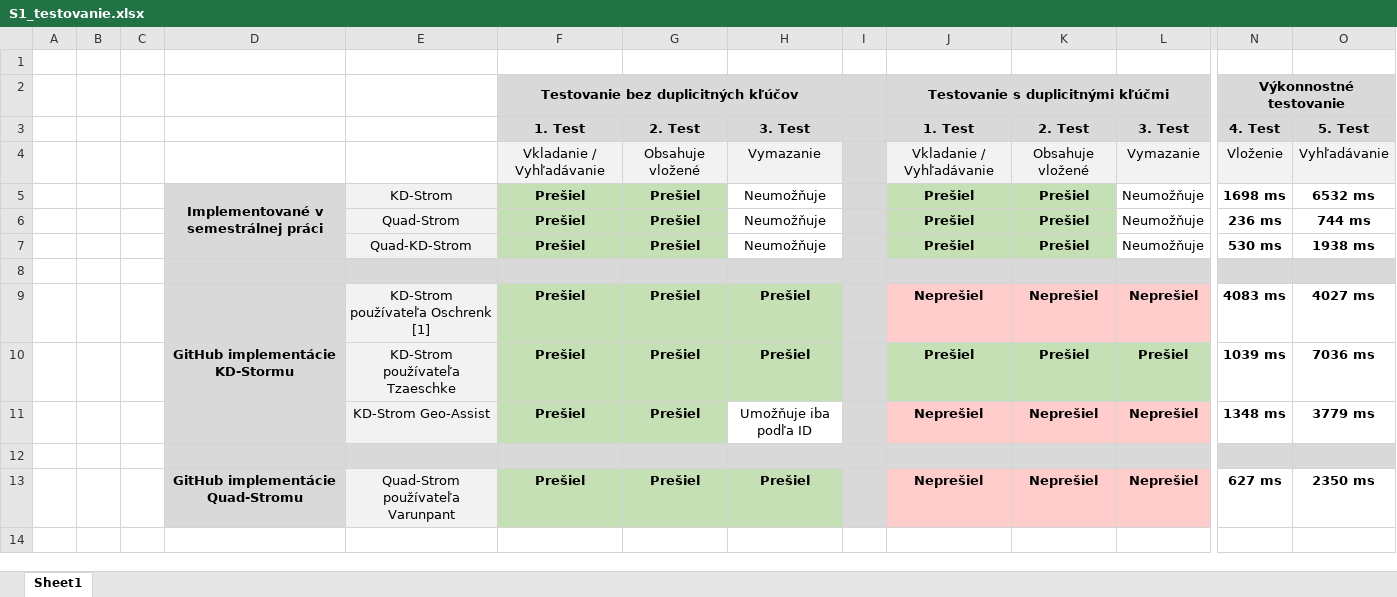
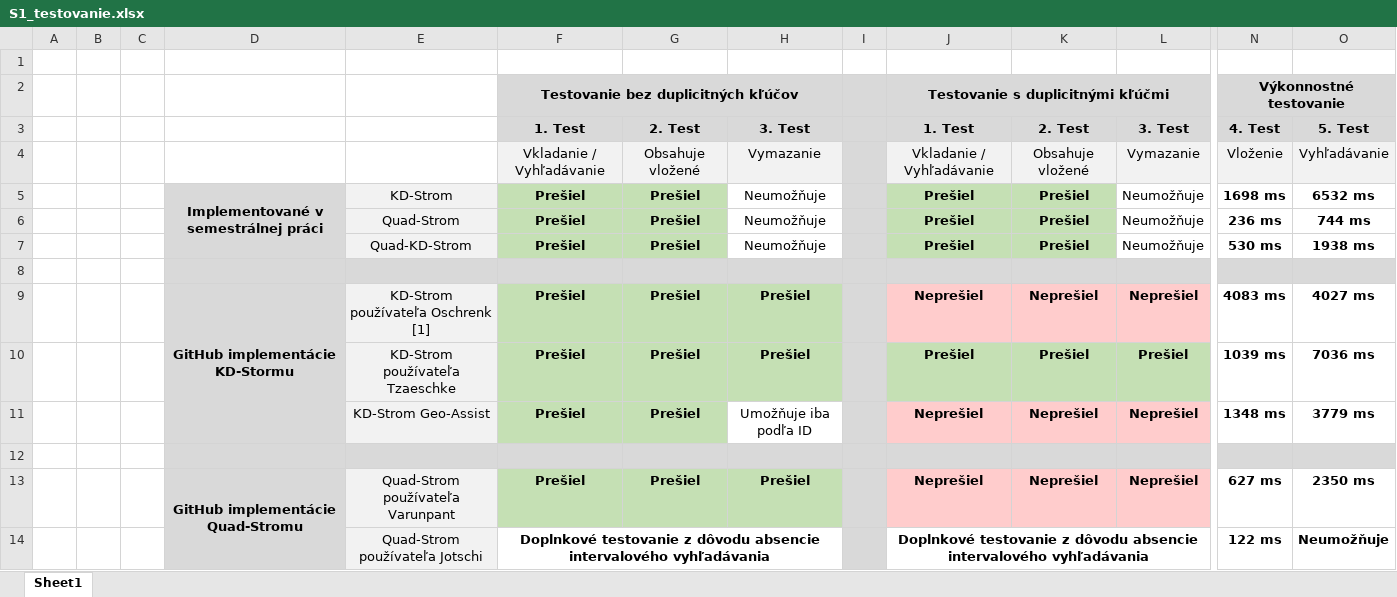
Before and after one commit to juraj-n/ADS2, an Excel workbook: doc/S1_testovanie.xlsx, sheet Sheet1, drawn as a sheet; only a part is shown, gaps mark what is left out; values as stored, in another font and other column widths than the file's, no borders; rows hold the shown columns only; the diff names each change by its address in the sheet, - before the commit and + after, or states it on an @@ line.

Commit message:
QuadTree from Jotschi. Need to add additional tests - interval search is absent

```diff
--- a/doc/S1_testovanie.xlsx (sheet Sheet1)
+++ b/doc/S1_testovanie.xlsx (sheet Sheet1)
+D13:D14 merged
+row 14:  |  |  |  | Quad-Strom používateľa Jotschi | Doplnkové testovanie z dôvodu absencie intervalového vyhľadávania |  |  |  | Doplnkové testovanie z dôvodu absencie intervalového vyhľadávania |  |  | 122 ms | Neumožňuje
```
Also changed, not shown: 10 other files.
